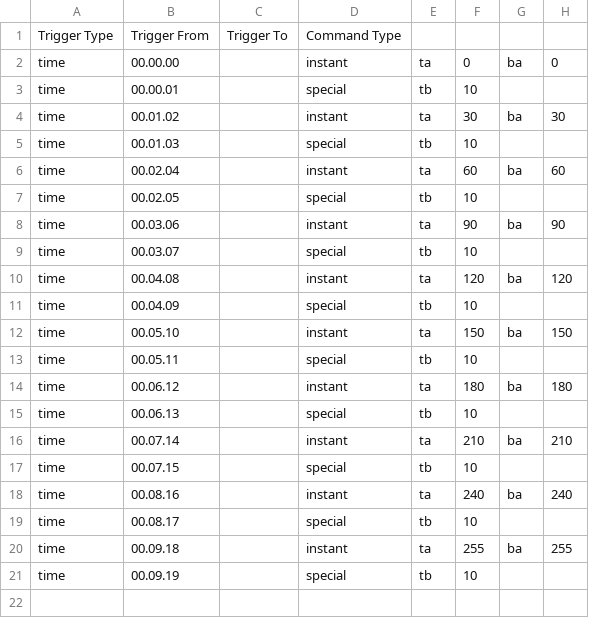
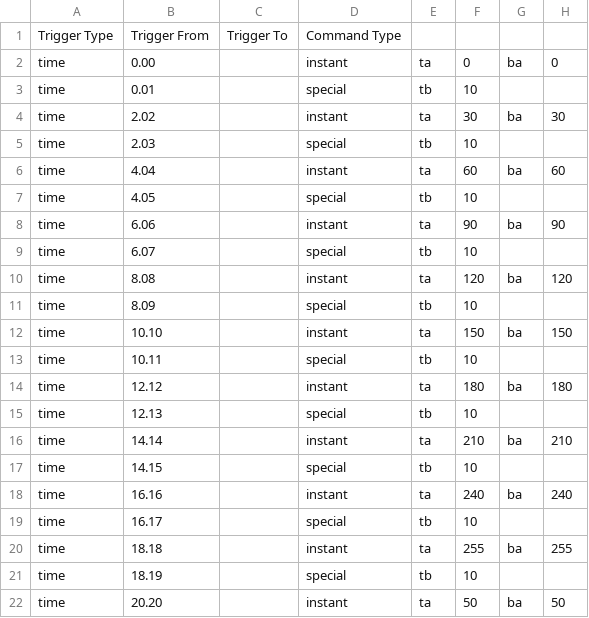
Before and after one commit to TurdOnTheRun/visualdriver, a CSV file: scripts/phototests/phototest1.csv, drawn as a sheet.

```diff
--- a/scripts/phototests/phototest1.csv
+++ b/scripts/phototests/phototest1.csv
@@ -1,21 +1,22 @@
 Trigger Type,Trigger From,Trigger To,Command Type,,,,
-time,00.00.00,,instant,ta,0,ba,0
-time,00.00.01,,special,tb,10,,
-time,00.01.02,,instant,ta,30,ba,30
-time,00.01.03,,special,tb,10,,
-time,00.02.04,,instant,ta,60,ba,60
-time,00.02.05,,special,tb,10,,
-time,00.03.06,,instant,ta,90,ba,90
-time,00.03.07,,special,tb,10,,
-time,00.04.08,,instant,ta,120,ba,120
-time,00.04.09,,special,tb,10,,
-time,00.05.10,,instant,ta,150,ba,150
-time,00.05.11,,special,tb,10,,
-time,00.06.12,,instant,ta,180,ba,180
-time,00.06.13,,special,tb,10,,
-time,00.07.14,,instant,ta,210,ba,210
-time,00.07.15,,special,tb,10,,
-time,00.08.16,,instant,ta,240,ba,240
-time,00.08.17,,special,tb,10,,
-time,00.09.18,,instant,ta,255,ba,255
-time,00.09.19,,special,tb,10,,
+time,0.00,,instant,ta,0,ba,0
+time,0.01,,special,tb,10,,
+time,2.02,,instant,ta,30,ba,30
+time,2.03,,special,tb,10,,
+time,4.04,,instant,ta,60,ba,60
+time,4.05,,special,tb,10,,
+time,6.06,,instant,ta,90,ba,90
+time,6.07,,special,tb,10,,
+time,8.08,,instant,ta,120,ba,120
+time,8.09,,special,tb,10,,
+time,10.10,,instant,ta,150,ba,150
+time,10.11,,special,tb,10,,
+time,12.12,,instant,ta,180,ba,180
+time,12.13,,special,tb,10,,
+time,14.14,,instant,ta,210,ba,210
+time,14.15,,special,tb,10,,
+time,16.16,,instant,ta,240,ba,240
+time,16.17,,special,tb,10,,
+time,18.18,,instant,ta,255,ba,255
+time,18.19,,special,tb,10,,
+time,20.20,,instant,ta,50,ba,50
```
Also changed, not shown: scripts/phototests/phototest2.csv, scripts/phototests/phototest3.csv, 18 other files.
